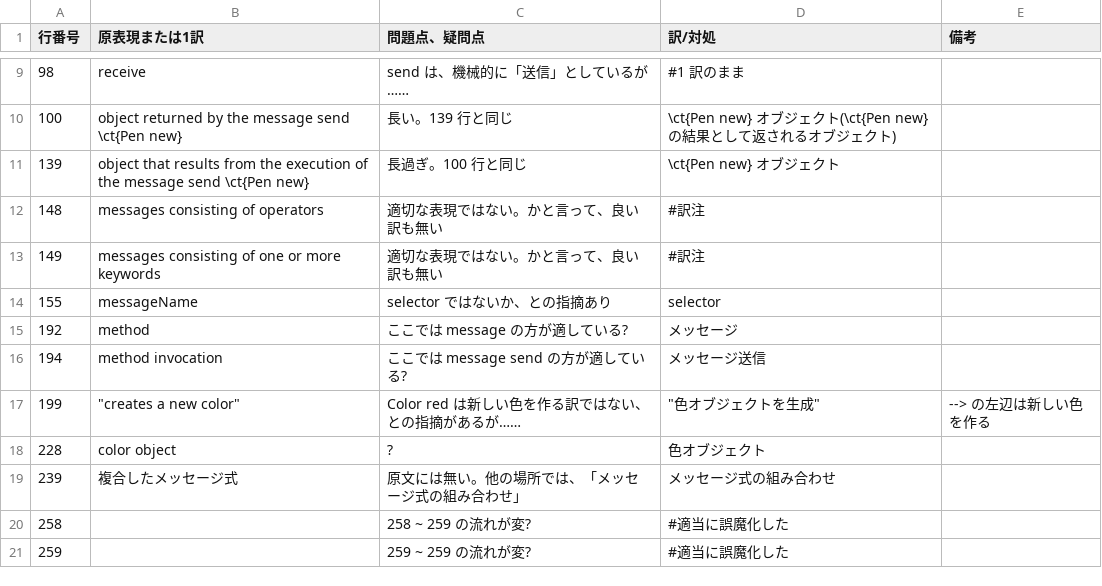
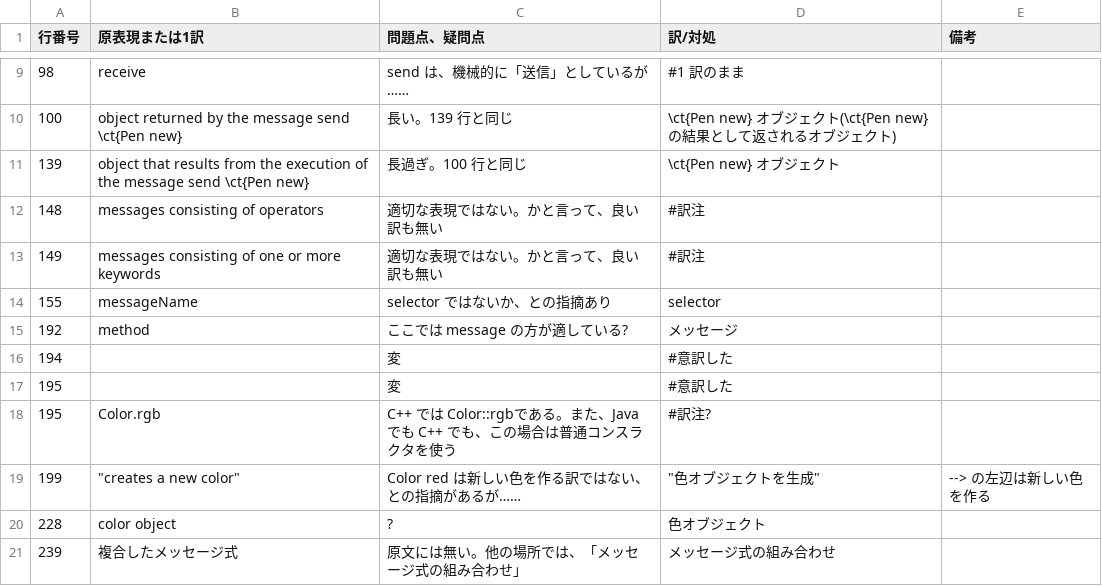
Before and after one commit to SquareBracketAssociates/PharoByExample-japanese, a CSV file: Messages/comments-on-revising.csv, drawn as a sheet; only a part is shown, gaps mark what is left out; the shorter side is filled out with more unchanged rows.

Commit message:
PDF 全体を精査した。 次回、原文ソースを読み、Messages.tex に変な訳が紛れ込んでいないかチェックする。

```diff
--- a/Messages/comments-on-revising.csv
+++ b/Messages/comments-on-revising.csv
@@ -15,3 +15,5 @@
 192,"method","ここでは message の方が適している?","メッセージ",
-194,"method invocation","ここでは message send の方が適している?","メッセージ送信",
+194,,"変","#意訳した",
+195,,"変","#意訳した",
+195,"Color.rgb","C++ では Color::rgbである。また、Java でも C++ でも、この場合は普通コンスラクタを使う","#訳注?",
 199,"""creates a new color""","Color red は新しい色を作る訳ではない、との指摘があるが……","""色オブジェクトを生成""","--> の左辺は新しい色を作る"
```
Also changed, not shown: 1 other file.
